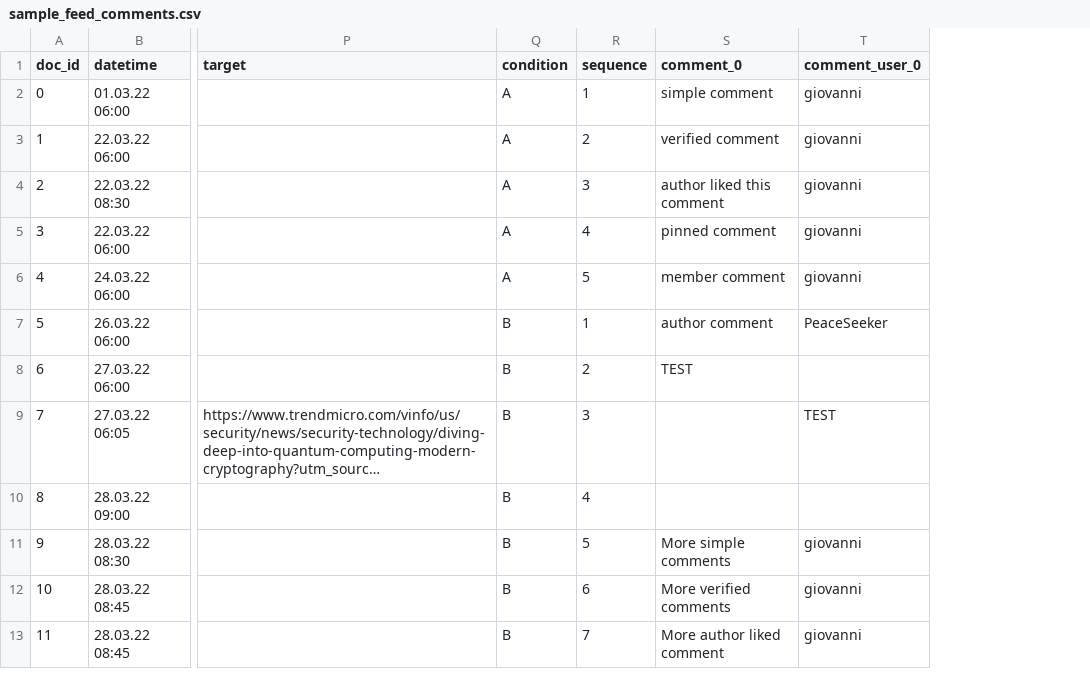
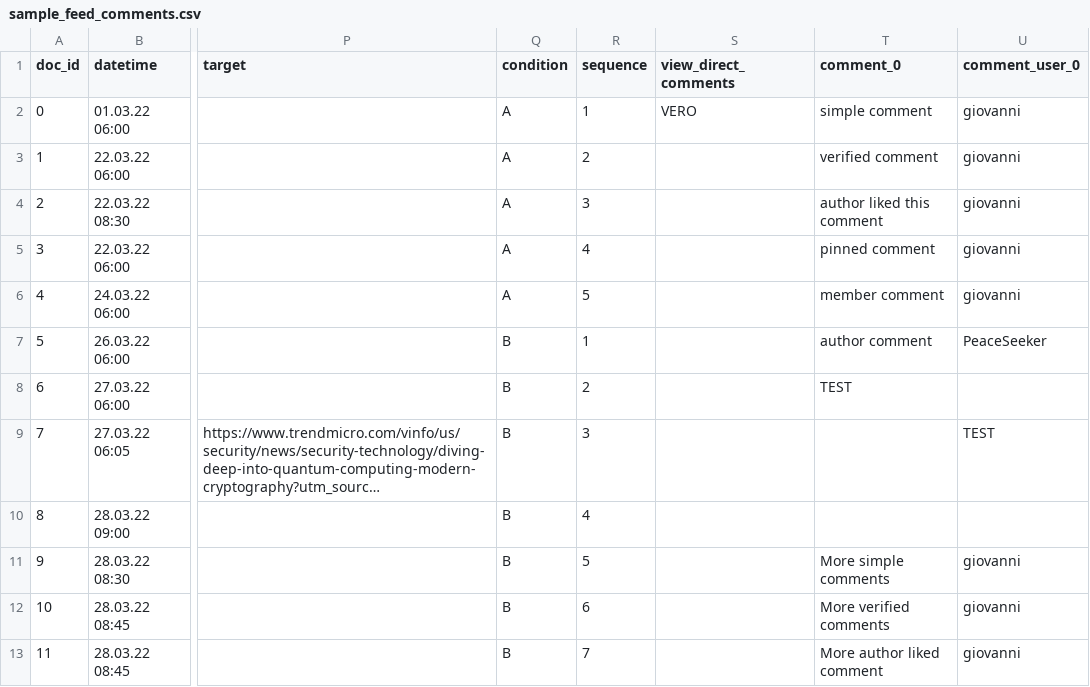
Before and after one commit to Alebrex99/DICE, a CSV file: DICE/DICE/static/data/sample_feed_comments.csv, drawn as a sheet; only a part is shown, gaps mark what is left out; long unchanged cells end in …; the diff names each change by its address in the sheet, - before the commit and + after, or states it on an @@ line.

Commit message:
Comments preview feature added (view_direct_comments)

```diff
--- a/DICE/DICE/static/data/sample_feed_comments.csv
+++ b/DICE/DICE/static/data/sample_feed_comments.csv
+column S (view_direct_comments), row 2: VERO
```
Also changed, not shown: 3 other files.
